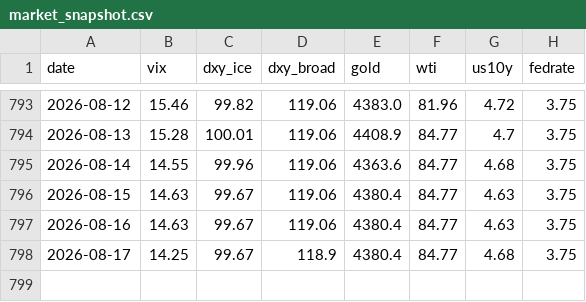
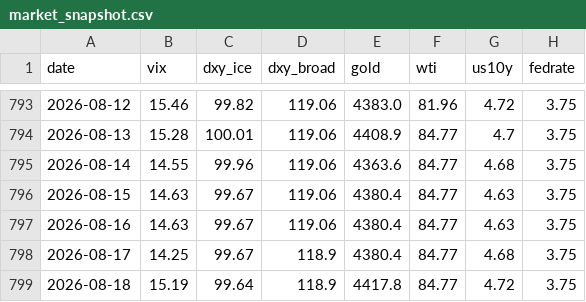
Before and after one commit to hshs9413-gif/narrative-tracker, a CSV file: docs/data/market_snapshot.csv, drawn as a sheet; only a part is shown, gaps mark what is left out; the diff names each change by its address in the sheet, - before the commit and + after, or states it on an @@ line.

```diff
--- a/docs/data/market_snapshot.csv
+++ b/docs/data/market_snapshot.csv
+row 799: 2026-08-18 | 15.19 | 99.64 | 118.9 | 4417.8 | 84.77 | 4.72 | 3.75
```
Also changed, not shown: docs/data/attention.csv, docs/data/watchlist_attention.csv.
